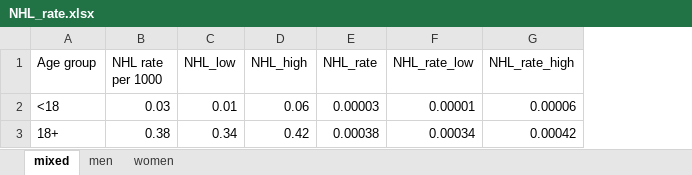
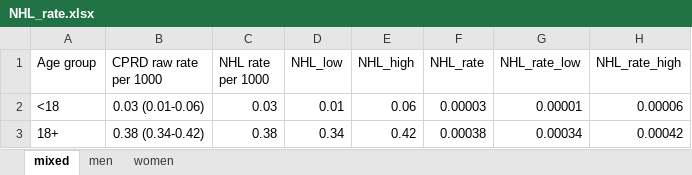
Before and after one commit to ednakeeney/Coeliac_screening, an Excel workbook: data/NHL_rate.xlsx, sheet mixed, drawn as a sheet; only a part is shown; values as stored, in another font and other column widths than the file's, no borders; the diff names each change by its address in the sheet, - before the commit and + after, or states it on an @@ line.

```diff
--- a/data/NHL_rate.xlsx (sheet mixed)
+++ b/data/NHL_rate.xlsx (sheet mixed)
+column B (CPRD raw rate per 1000), rows 2-3: 0.03 (0.01-0.06) | 0.38 (0.34-0.42)
```
Also changed, not shown: sheet women, formulas that keep their value, data/CPRD prevalence.xlsx, data/osteoporosis_rate.xlsx, 17 other files.
